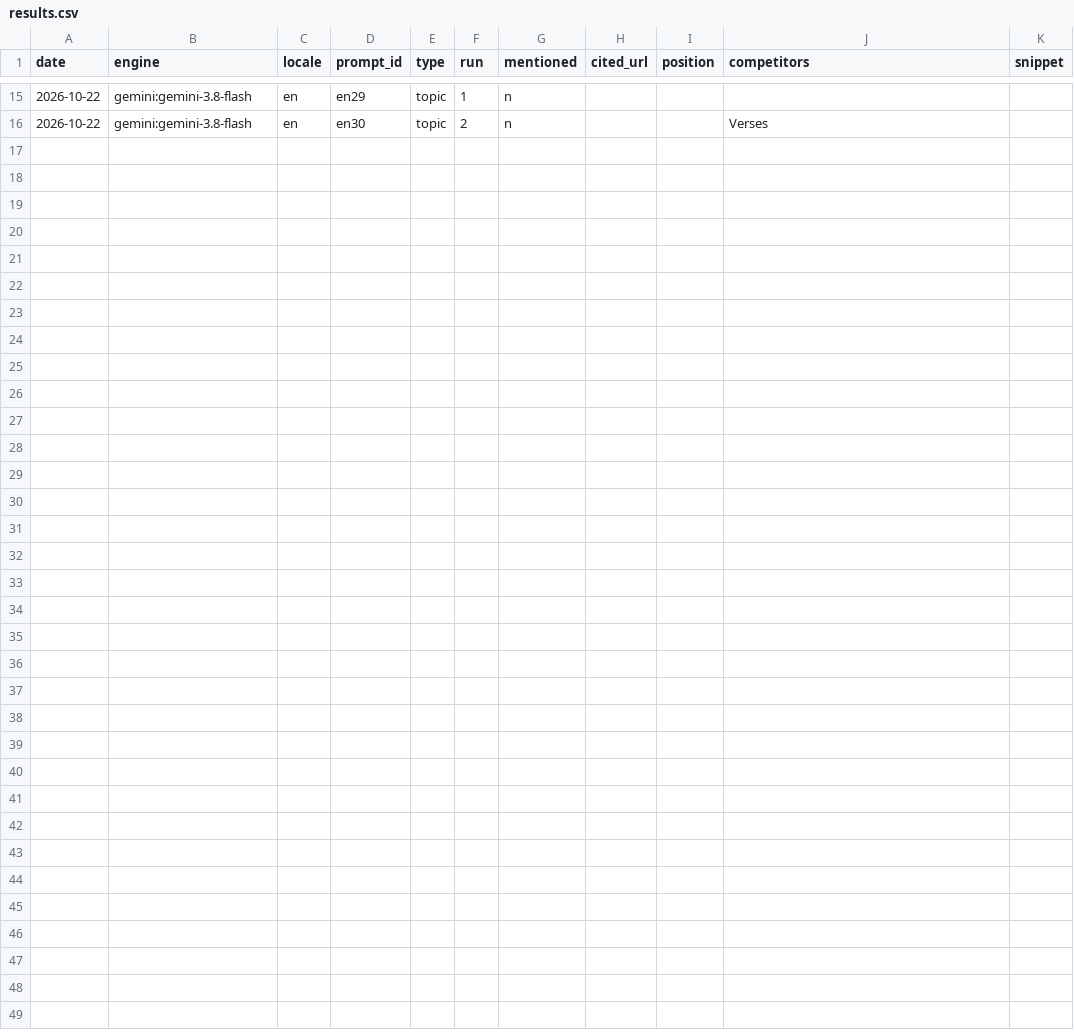
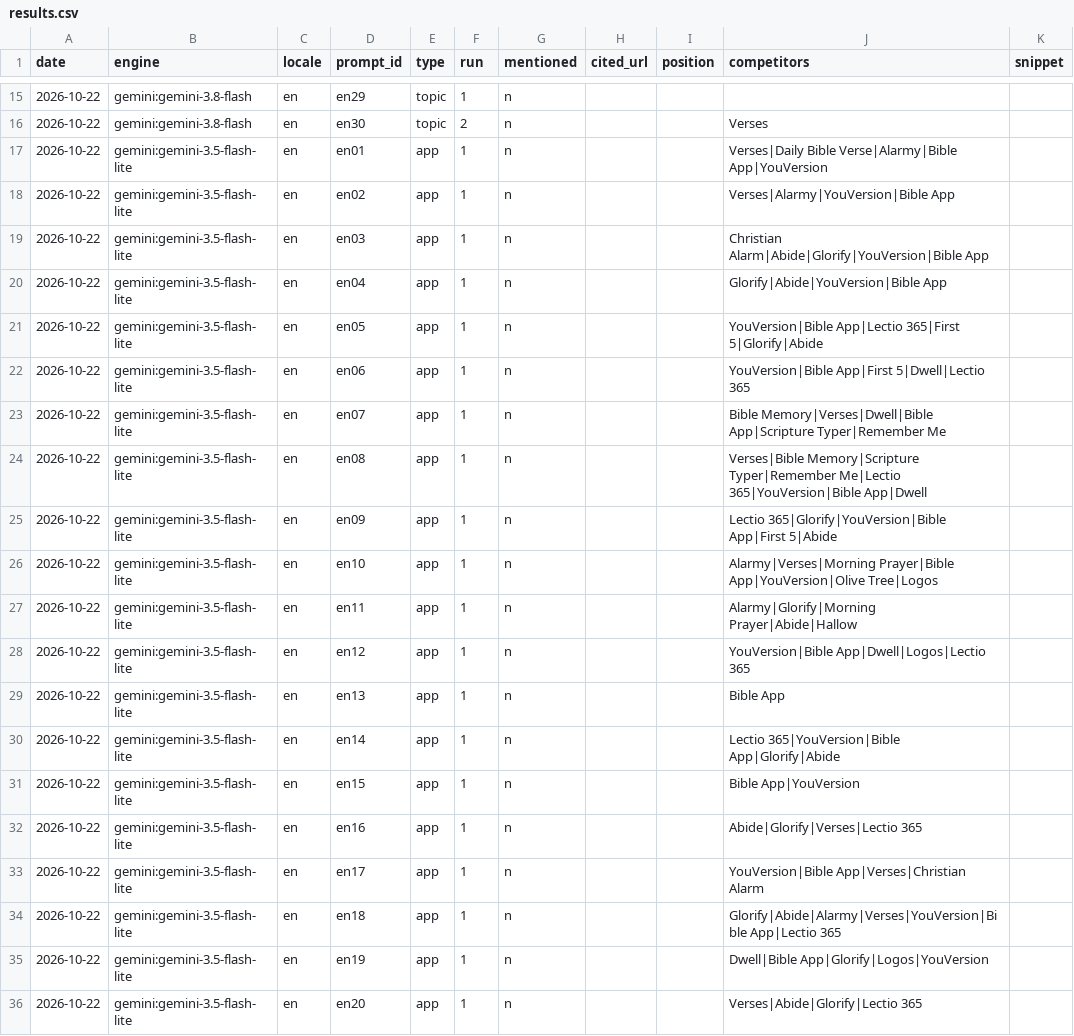
Before and after one commit to whoiskenneth-beep/bibleversealarm-site, a CSV file: geo/results.csv, drawn as a sheet; only a part is shown, gaps mark what is left out; the diff names each change by its address in the sheet, - before the commit and + after, or states it on an @@ line.

Commit message:
geo: prompt panel 2026-10-22

```diff
--- a/geo/results.csv
+++ b/geo/results.csv
+row 17: 2026-10-22 | gemini:gemini-3.5-flash-lite | en | en01 | app | 1 | n |  |  | Verses|Daily Bible Verse|Alarmy|Bible App|YouVersion
+row 18: 2026-10-22 | gemini:gemini-3.5-flash-lite | en | en02 | app | 1 | n |  |  | Verses|Alarmy|YouVersion|Bible App
+row 19: 2026-10-22 | gemini:gemini-3.5-flash-lite | en | en03 | app | 1 | n |  |  | Christian Alarm|Abide|Glorify|YouVersion|Bible App
+row 20: 2026-10-22 | gemini:gemini-3.5-flash-lite | en | en04 | app | 1 | n |  |  | Glorify|Abide|YouVersion|Bible App
+row 21: 2026-10-22 | gemini:gemini-3.5-flash-lite | en | en05 | app | 1 | n |  |  | YouVersion|Bible App|Lectio 365|First 5|Glorify|Abide
+row 22: 2026-10-22 | gemini:gemini-3.5-flash-lite | en | en06 | app | 1 | n |  |  | YouVersion|Bible App|First 5|Dwell|Lectio 365
+row 23: 2026-10-22 | gemini:gemini-3.5-flash-lite | en | en07 | app | 1 | n |  |  | Bible Memory|Verses|Dwell|Bible App|Scripture Typer|Remember Me
+row 24: 2026-10-22 | gemini:gemini-3.5-flash-lite | en | en08 | app | 1 | n |  |  | Verses|Bible Memory|Scripture Typer|Remember Me|Lectio 365|YouVersion|Bible App|Dwell
+row 25: 2026-10-22 | gemini:gemini-3.5-flash-lite | en | en09 | app | 1 | n |  |  | Lectio 365|Glorify|YouVersion|Bible App|First 5|Abide
+row 26: 2026-10-22 | gemini:gemini-3.5-flash-lite | en | en10 | app | 1 | n |  |  | Alarmy|Verses|Morning Prayer|Bible App|YouVersion|Olive Tree|Logos
+row 27: 2026-10-22 | gemini:gemini-3.5-flash-lite | en | en11 | app | 1 | n |  |  | Alarmy|Glorify|Morning Prayer|Abide|Hallow
+row 28: 2026-10-22 | gemini:gemini-3.5-flash-lite | en | en12 | app | 1 | n |  |  | YouVersion|Bible App|Dwell|Logos|Lectio 365
+row 29: 2026-10-22 | gemini:gemini-3.5-flash-lite | en | en13 | app | 1 | n |  |  | Bible App
+row 30: 2026-10-22 | gemini:gemini-3.5-flash-lite | en | en14 | app | 1 | n |  |  | Lectio 365|YouVersion|Bible App|Glorify|Abide
+row 31: 2026-10-22 | gemini:gemini-3.5-flash-lite | en | en15 | app | 1 | n |  |  | Bible App|YouVersion
+row 32: 2026-10-22 | gemini:gemini-3.5-flash-lite | en | en16 | app | 1 | n |  |  | Abide|Glorify|Verses|Lectio 365
+row 33: 2026-10-22 | gemini:gemini-3.5-flash-lite | en | en17 | app | 1 | n |  |  | YouVersion|Bible App|Verses|Christian Alarm
+row 34: 2026-10-22 | gemini:gemini-3.5-flash-lite | en | en18 | app | 1 | n |  |  | Glorify|Abide|Alarmy|Verses|YouVersion|Bible App|Lectio 365
+row 35: 2026-10-22 | gemini:gemini-3.5-flash-lite | en | en19 | app | 1 | n |  |  | Dwell|Bible App|Glorify|Logos|YouVersion
+row 36: 2026-10-22 | gemini:gemini-3.5-flash-lite | en | en20 | app | 1 | n |  |  | Verses|Abide|Glorify|Lectio 365
```
Also changed, not shown: 1 other file.
